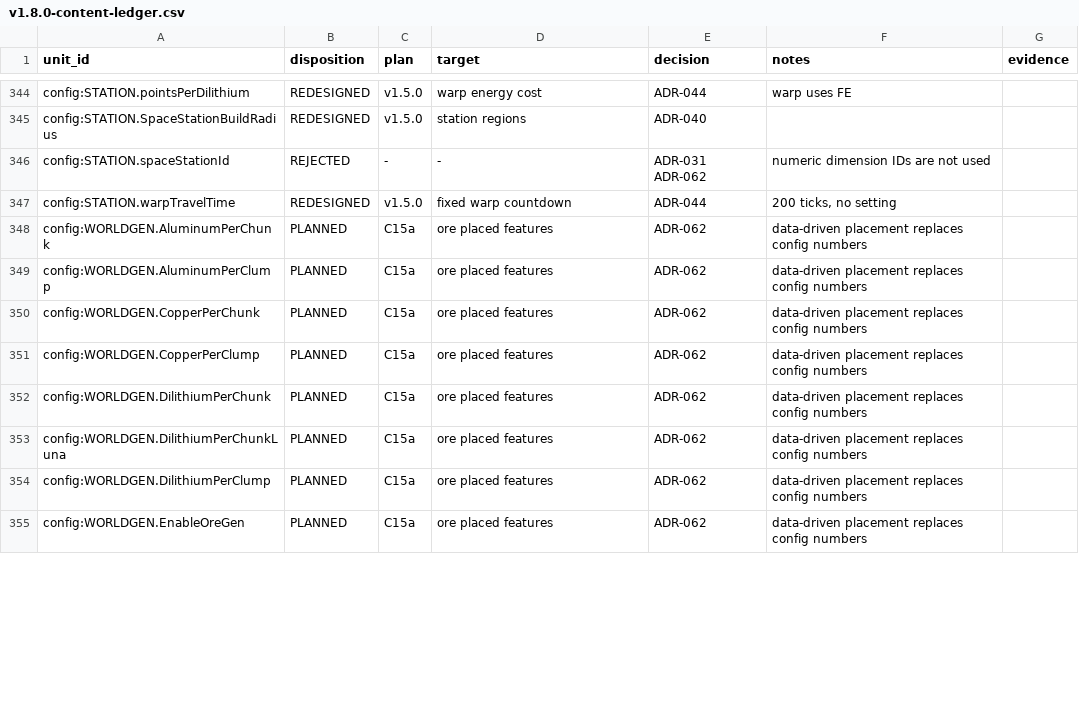
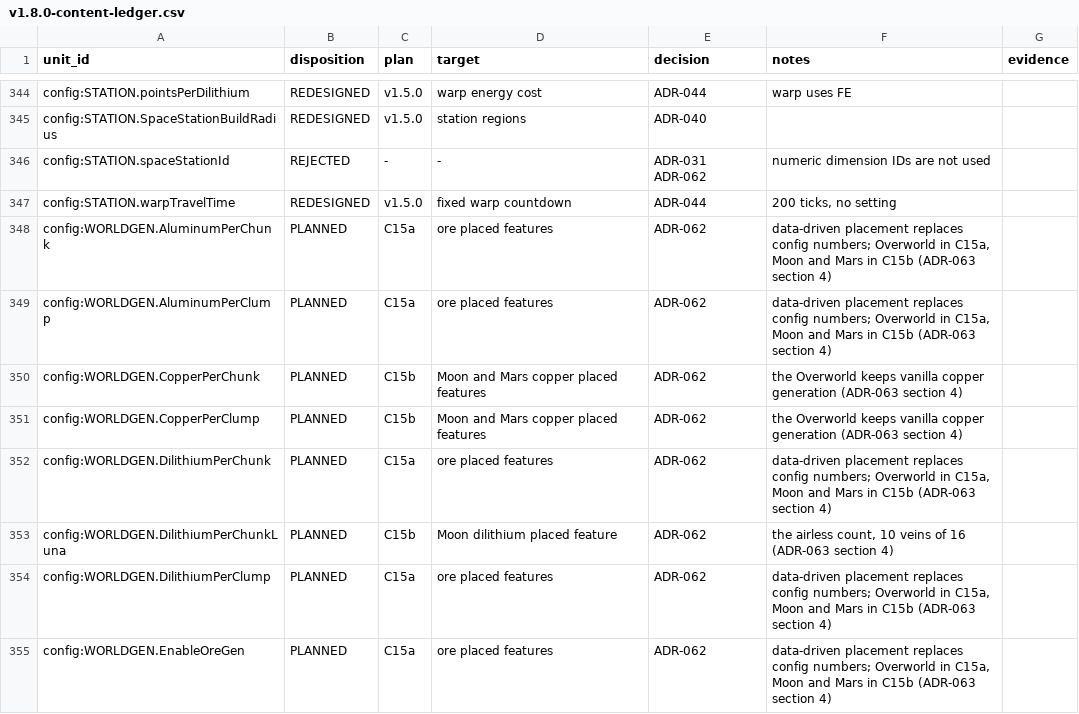
Before and after one commit to sunthemoon/AdvancedRocketry-Community, a CSV file: docs/work/v1.8.0-content-ledger.csv, drawn as a sheet; only a part is shown, gaps mark what is left out; the diff covers the shown part only.

```diff
--- a/docs/work/v1.8.0-content-ledger.csv
+++ b/docs/work/v1.8.0-content-ledger.csv
@@ -347,9 +347,9 @@ config:STATION.spaceStationId,REJECTED,-,-,ADR-031 ADR-062,numeric dimension IDs
 config:STATION.warpTravelTime,REDESIGNED,v1.5.0,fixed warp countdown,ADR-044,"200 ticks, no setting",
-config:WORLDGEN.AluminumPerChunk,PLANNED,C15a,ore placed features,ADR-062,data-driven placement replaces config numbers,
-config:WORLDGEN.AluminumPerClump,PLANNED,C15a,ore placed features,ADR-062,data-driven placement replaces config numbers,
-config:WORLDGEN.CopperPerChunk,PLANNED,C15a,ore placed features,ADR-062,data-driven placement replaces config numbers,
-config:WORLDGEN.CopperPerClump,PLANNED,C15a,ore placed features,ADR-062,data-driven placement replaces config numbers,
-config:WORLDGEN.DilithiumPerChunk,PLANNED,C15a,ore placed features,ADR-062,data-driven placement replaces config numbers,
-config:WORLDGEN.DilithiumPerChunkLuna,PLANNED,C15a,ore placed features,ADR-062,data-driven placement replaces config numbers,
-config:WORLDGEN.DilithiumPerClump,PLANNED,C15a,ore placed features,ADR-062,data-driven placement replaces config numbers,
-config:WORLDGEN.EnableOreGen,PLANNED,C15a,ore placed features,ADR-062,data-driven placement replaces config numbers,
+config:WORLDGEN.AluminumPerChunk,PLANNED,C15a,ore placed features,ADR-062,"data-driven placement replaces config numbers; Overworld in C15a, Moon and Mars in C15b (ADR-063 section 4)",
+config:WORLDGEN.AluminumPerClump,PLANNED,C15a,ore placed features,ADR-062,"data-driven placement replaces config numbers; Overworld in C15a, Moon and Mars in C15b (ADR-063 section 4)",
+config:WORLDGEN.CopperPerChunk,PLANNED,C15b,Moon and Mars copper placed features,ADR-062,the Overworld keeps vanilla copper generation (ADR-063 section 4),
+config:WORLDGEN.CopperPerClump,PLANNED,C15b,Moon and Mars copper placed features,ADR-062,the Overworld keeps vanilla copper generation (ADR-063 section 4),
+config:WORLDGEN.DilithiumPerChunk,PLANNED,C15a,ore placed features,ADR-062,"data-driven placement replaces config numbers; Overworld in C15a, Moon and Mars in C15b (ADR-063 section 4)",
+config:WORLDGEN.DilithiumPerChunkLuna,PLANNED,C15b,Moon dilithium placed feature,ADR-062,"the airless count, 10 veins of 16 (ADR-063 section 4)",
+config:WORLDGEN.DilithiumPerClump,PLANNED,C15a,ore placed features,ADR-062,"data-driven placement replaces config numbers; Overworld in C15a, Moon and Mars in C15b (ADR-063 section 4)",
+config:WORLDGEN.EnableOreGen,PLANNED,C15a,ore placed features,ADR-062,"data-driven placement replaces config numbers; Overworld in C15a, Moon and Mars in C15b (ADR-063 section 4)",
```
Also changed, not shown: 11 edited cells elsewhere in this file, 1 other file.
